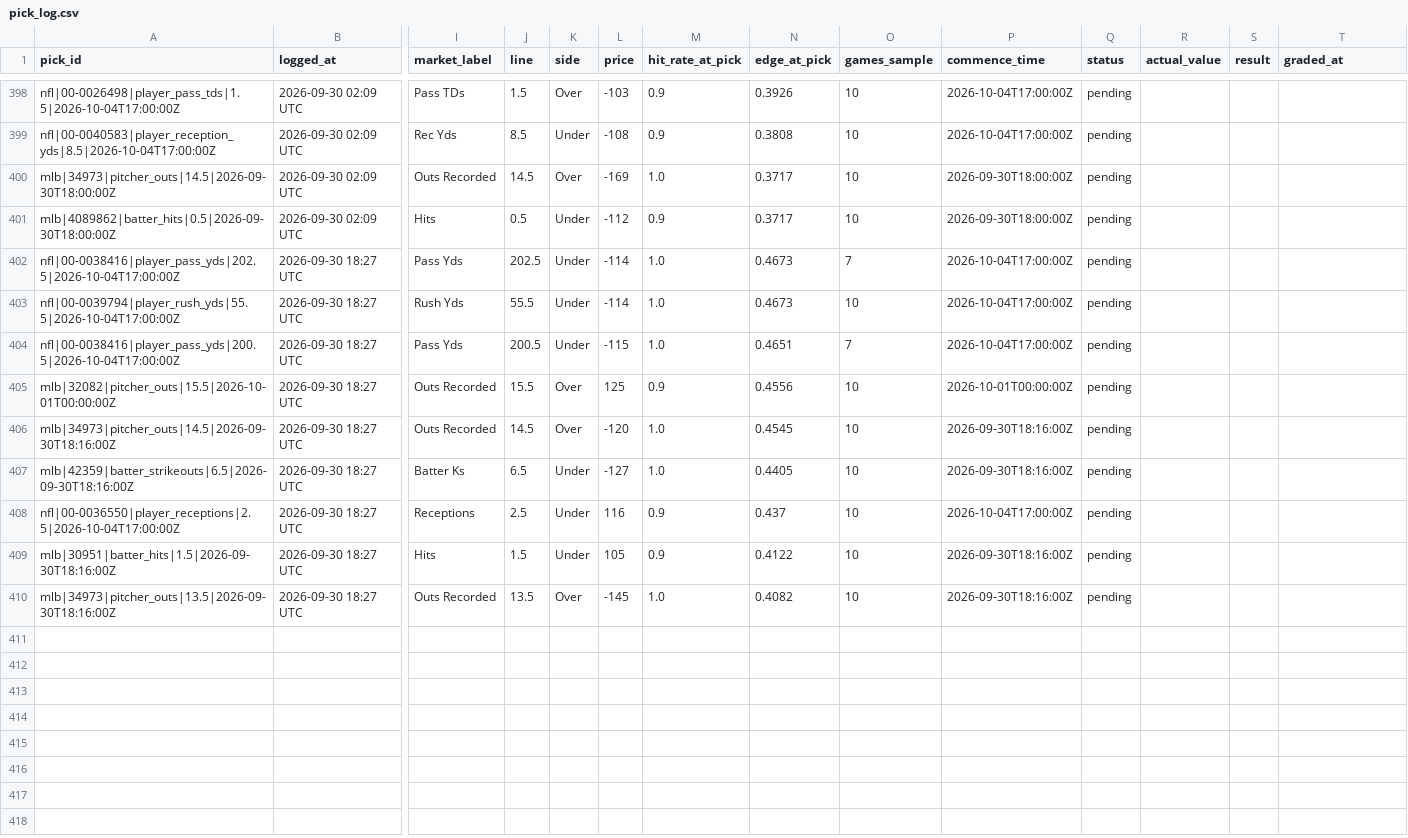
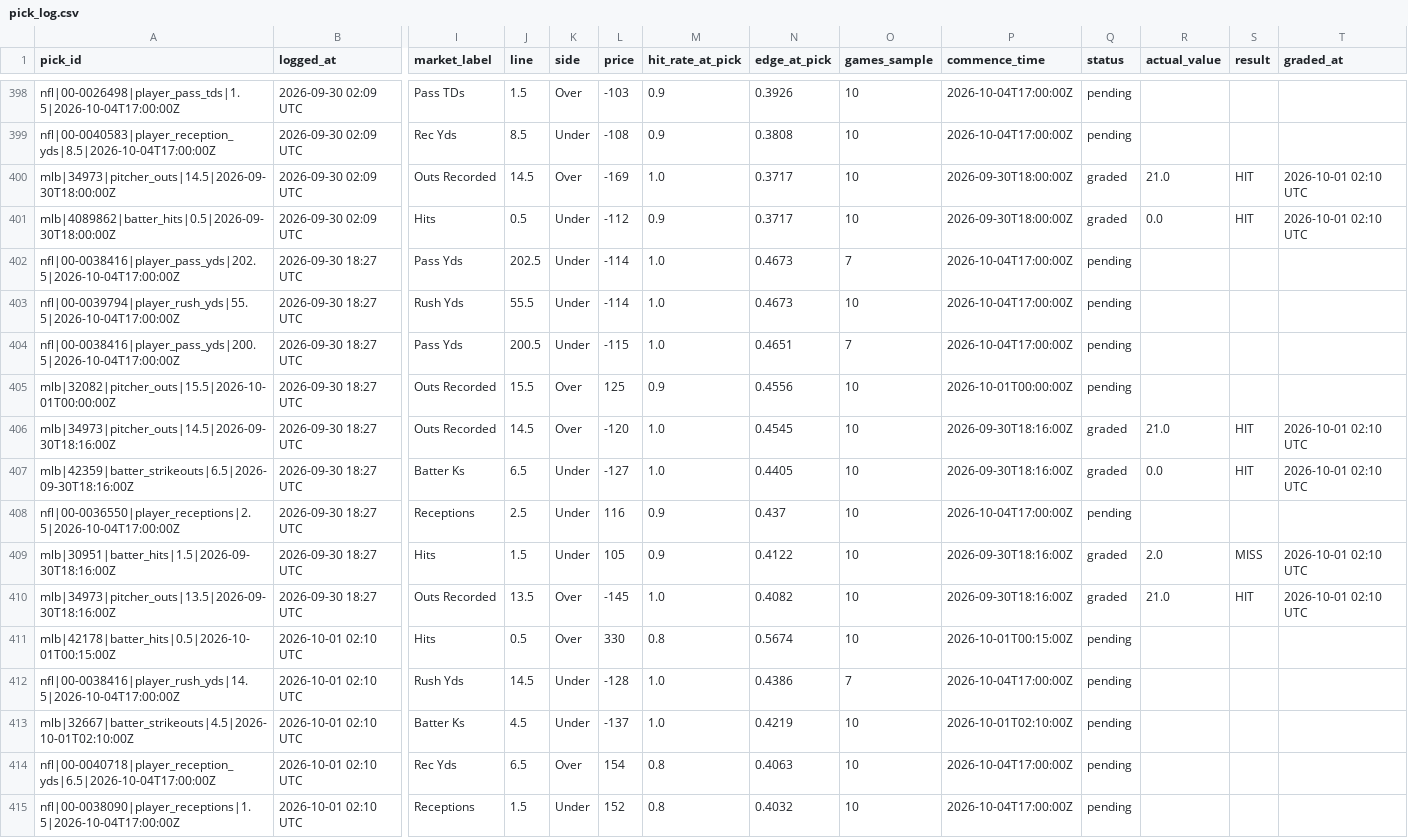
Before and after one commit to idhyanchand67/EdgeFinder, a CSV file: data/pick_log.csv, drawn as a sheet; only a part is shown, gaps mark what is left out; rows hold the shown columns only; the diff names each change by its address in the sheet, - before the commit and + after, or states it on an @@ line.

```diff
--- a/data/pick_log.csv
+++ b/data/pick_log.csv
-Q400:Q401 (status): pending
+Q400:Q401 (status): graded
-R400 (actual_value): (empty)
+R400 (actual_value): 21.0
-S400:S401 (result): (empty)
+S400:S401 (result): HIT
-T400:T401 (graded_at): (empty)
+T400:T401 (graded_at): 2026-10-01 02:10 UTC
-R401 (actual_value): (empty)
+R401 (actual_value): 0.0
-Q406:Q407 (status): pending
+Q406:Q407 (status): graded
-R406 (actual_value): (empty)
+R406 (actual_value): 21.0
-S406:S407 (result): (empty)
+S406:S407 (result): HIT
-T406:T407 (graded_at): (empty)
+T406:T407 (graded_at): 2026-10-01 02:10 UTC
-R407 (actual_value): (empty)
+R407 (actual_value): 0.0
-Q409:Q410 (status): pending
+Q409:Q410 (status): graded
-R409 (actual_value): (empty)
+R409 (actual_value): 2.0
-S409 (result): (empty)
+S409 (result): MISS
-T409:T410 (graded_at): (empty)
+T409:T410 (graded_at): 2026-10-01 02:10 UTC
-R410 (actual_value): (empty)
+R410 (actual_value): 21.0
-S410 (result): (empty)
+S410 (result): HIT
+row 411: mlb|42178|batter_hits|0.5|2026-10-01T00:15:00Z | 2026-10-01 02:10 UTC | Hits | 0.5 | Over | 330 | 0.8 | 0.5674 | 10 | 2026-10-01T00:15:00Z | pending
+row 412: nfl|00-0038416|player_rush_yds|14.5|2026-10-04T17:00:00Z | 2026-10-01 02:10 UTC | Rush Yds | 14.5 | Under | -128 | 1.0 | 0.4386 | 7 | 2026-10-04T17:00:00Z | pending
+row 413: mlb|32667|batter_strikeouts|4.5|2026-10-01T02:10:00Z | 2026-10-01 02:10 UTC | Batter Ks | 4.5 | Under | -137 | 1.0 | 0.4219 | 10 | 2026-10-01T02:10:00Z | pending
+row 414: nfl|00-0040718|player_reception_yds|6.5|2026-10-04T17:00:00Z | 2026-10-01 02:10 UTC | Rec Yds | 6.5 | Over | 154 | 0.8 | 0.4063 | 10 | 2026-10-04T17:00:00Z | pending
+row 415: nfl|00-0038090|player_receptions|1.5|2026-10-04T17:00:00Z | 2026-10-01 02:10 UTC | Receptions | 1.5 | Under | 152 | 0.8 | 0.4032 | 10 | 2026-10-04T17:00:00Z | pending
```
